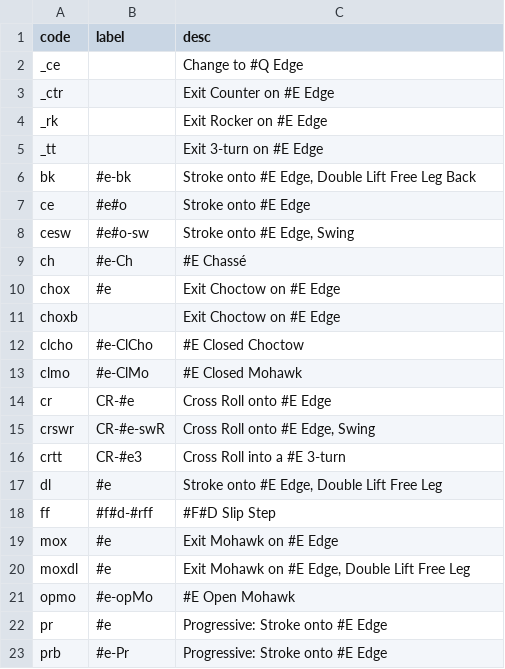
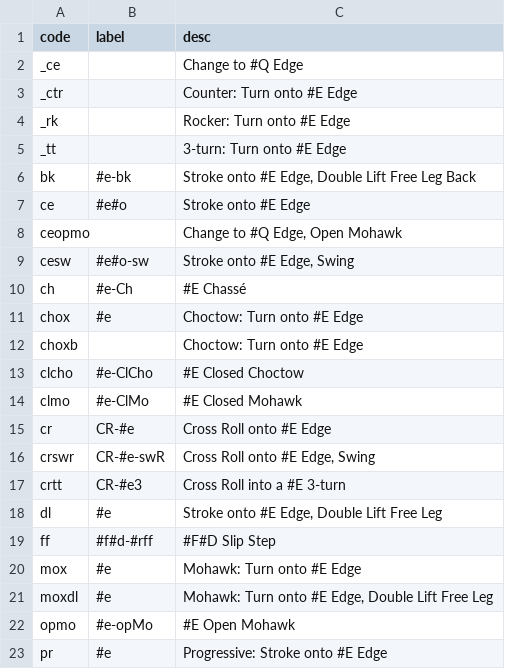
Before and after one commit to span314/tracings, a CSV file: patternData/0_steps.csv, drawn as a sheet; only a part is shown; the shorter side is filled out with more unchanged rows.

Commit message:
Fixing patterns and cleaning up wording

```diff
--- a/patternData/0_steps.csv
+++ b/patternData/0_steps.csv
@@ -2,11 +2,12 @@ code,label,desc
 _ce,,Change to #Q Edge
-_ctr,,Exit Counter on #E Edge
-_rk,,Exit Rocker on #E Edge
-_tt,,Exit 3-turn on #E Edge
+_ctr,,Counter: Turn onto #E Edge
+_rk,,Rocker: Turn onto #E Edge
+_tt,,3-turn: Turn onto #E Edge
 bk,#e-bk,"Stroke onto #E Edge, Double Lift Free Leg Back"
 ce,#e#o,Stroke onto #E Edge
+ceopmo,,"Change to #Q Edge, Open Mohawk"
 cesw,#e#o-sw,"Stroke onto #E Edge, Swing"
 ch,#e-Ch,#E Chassé
-chox,#e,Exit Choctow on #E Edge
-choxb,,Exit Choctow on #E Edge
+chox,#e,Choctow: Turn onto #E Edge
+choxb,,Choctow: Turn onto #E Edge
 clcho,#e-ClCho,#E Closed Choctow
@@ -18,4 +19,4 @@ dl,#e,"Stroke onto #E Edge, Double Lift Free Leg"
 ff,#f#d-#rff,#F#D Slip Step
-mox,#e,Exit Mohawk on #E Edge
-moxdl,#e,"Exit Mohawk on #E Edge, Double Lift Free Leg"
+mox,#e,Mohawk: Turn onto #E Edge
+moxdl,#e,"Mohawk: Turn onto #E Edge, Double Lift Free Leg"
 opmo,#e-opMo,#E Open Mohawk
```
Also changed, not shown: patternData/paso_doble.csv, 21 other files.
